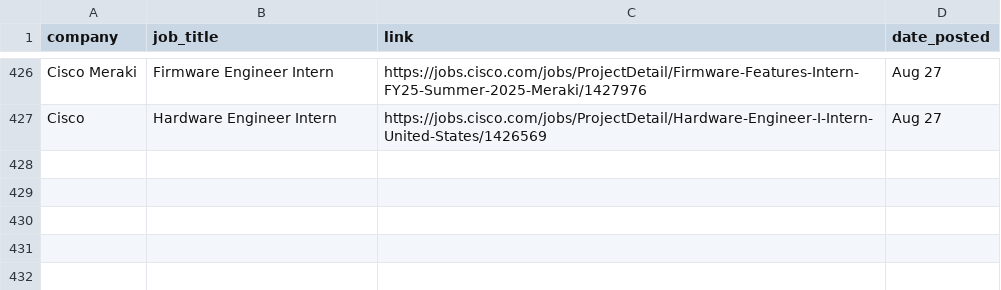
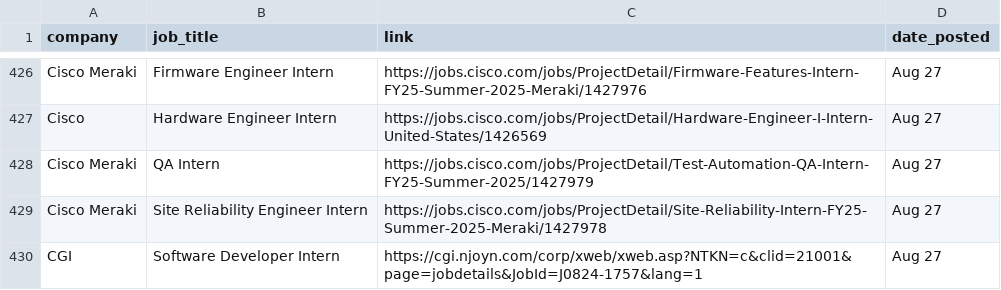
Before and after one commit to dannydxu1/job-monitor, a CSV file: listings.csv, drawn as a sheet; only a part is shown, gaps mark what is left out; the diff names each change by its address in the sheet, - before the commit and + after, or states it on an @@ line.

Commit message:
Append new job listings

```diff
--- a/listings.csv
+++ b/listings.csv
+row 428: Cisco Meraki | QA Intern | https://jobs.cisco.com/jobs/ProjectDetail/Test-Automation-QA-Intern-FY25-Summer-2025/1427979 | Aug 27
+row 429: Cisco Meraki | Site Reliability Engineer Intern | https://jobs.cisco.com/jobs/ProjectDetail/Site-Reliability-Intern-FY25-Summer-2025-Meraki/1427978 | Aug 27
+row 430: CGI | Software Developer Intern | https://cgi.njoyn.com/corp/xweb/xweb.asp?NTKN=c&clid=21001&page=jobdetails&JobId=J0824-1757&lang=1 | Aug 27
```
